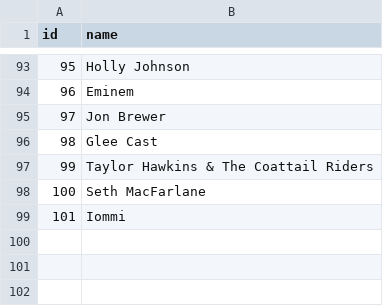
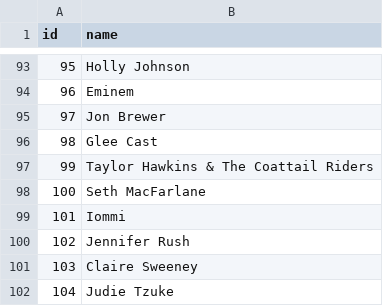
Before and after one commit to AlexPasharin/Collection-Backend, a CSV file: csv/artists.csv, drawn as a sheet; only a part is shown, gaps mark what is left out; the diff names each change by its address in the sheet, - before the commit and + after, or states it on an @@ line.

```diff
--- a/csv/artists.csv
+++ b/csv/artists.csv
+row 100: 102 | Jennifer Rush
+row 101: 103 | Claire Sweeney
+row 102: 104 | Judie Tzuke
```
Also changed, not shown: csv/countries.csv, csv/entries.csv, 3 other files.
